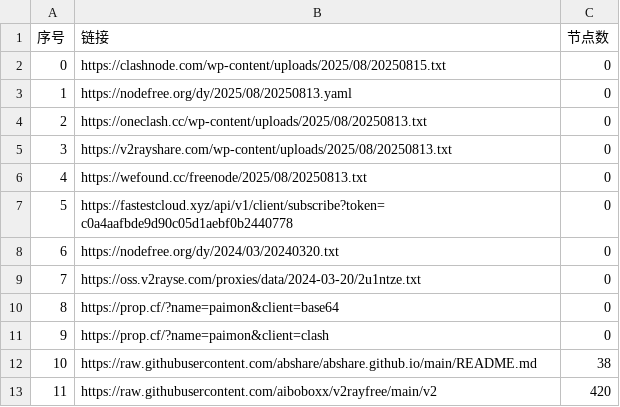
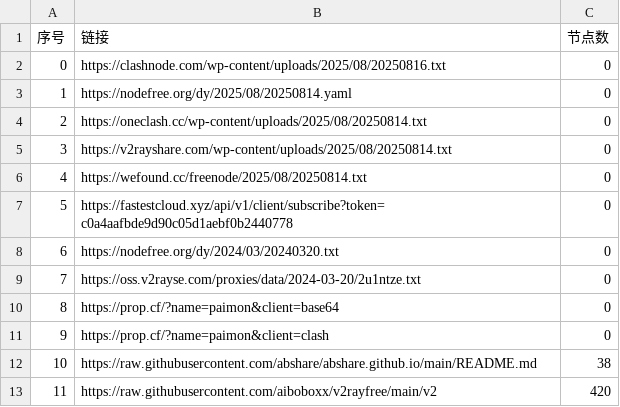
Before and after one commit to gbhga/AutoMergePublicNodes, a CSV file: list_result.csv, drawn as a sheet; only a part is shown.

```diff
--- a/list_result.csv
+++ b/list_result.csv
@@ -1,7 +1,7 @@
 序号,链接,节点数
-0,https://clashnode.com/wp-content/uploads/2025/08/20250815.txt,0
-1,https://nodefree.org/dy/2025/08/20250813.yaml,0
-2,https://oneclash.cc/wp-content/uploads/2025/08/20250813.txt,0
-3,https://v2rayshare.com/wp-content/uploads/2025/08/20250813.txt,0
-4,https://wefound.cc/freenode/2025/08/20250813.txt,0
+0,https://clashnode.com/wp-content/uploads/2025/08/20250816.txt,0
+1,https://nodefree.org/dy/2025/08/20250814.yaml,0
+2,https://oneclash.cc/wp-content/uploads/2025/08/20250814.txt,0
+3,https://v2rayshare.com/wp-content/uploads/2025/08/20250814.txt,0
+4,https://wefound.cc/freenode/2025/08/20250814.txt,0
 5,https://fastestcloud.xyz/api/v1/client/subscribe?token=c0a4aafbde9d90c05d1aebf0b2440778,0
```
Also changed, not shown: 4 other files.
